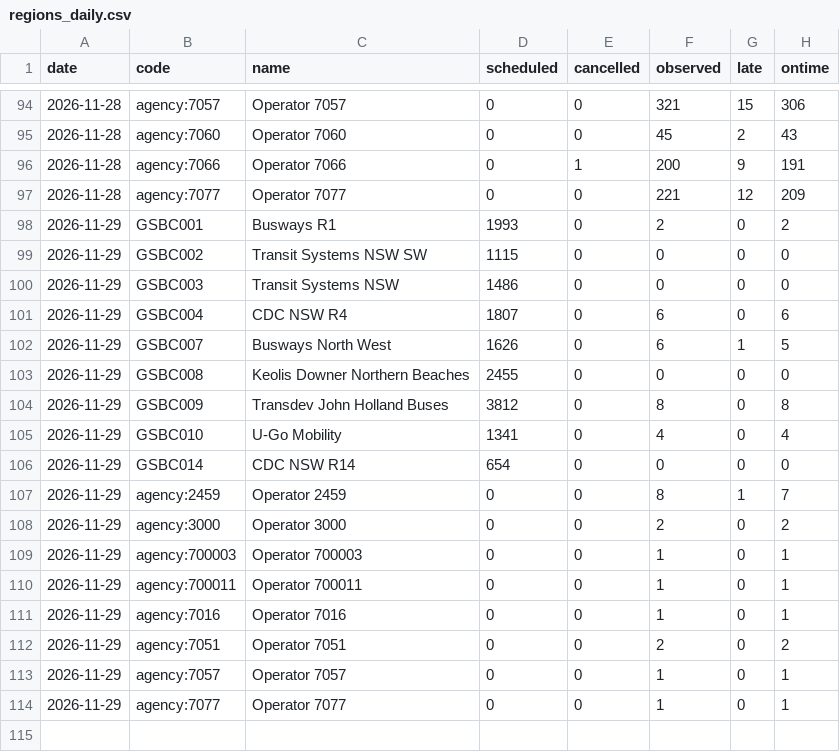
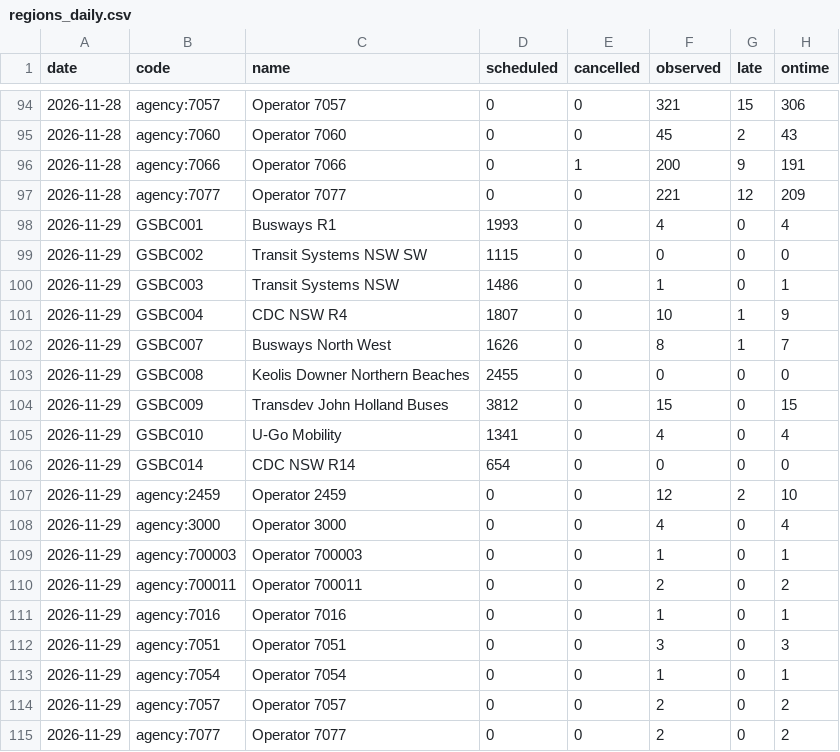
Before and after one commit to craigstarling-eng/Keolis-NthnBeaches-service-cancellations, a CSV file: data/history/regions_daily.csv, drawn as a sheet; only a part is shown, gaps mark what is left out; the diff covers the shown part only.

```diff
--- a/data/history/regions_daily.csv
+++ b/data/history/regions_daily.csv
@@ -97,18 +97,19 @@ date,code,name,scheduled,cancelled,observed,late,ontime
 2026-11-28,agency:7077,Operator 7077,0,0,221,12,209
-2026-11-29,GSBC001,Busways R1,1993,0,2,0,2
+2026-11-29,GSBC001,Busways R1,1993,0,4,0,4
 2026-11-29,GSBC002,Transit Systems NSW SW,1115,0,0,0,0
-2026-11-29,GSBC003,Transit Systems NSW,1486,0,0,0,0
-2026-11-29,GSBC004,CDC NSW R4,1807,0,6,0,6
-2026-11-29,GSBC007,Busways North West,1626,0,6,1,5
+2026-11-29,GSBC003,Transit Systems NSW,1486,0,1,0,1
+2026-11-29,GSBC004,CDC NSW R4,1807,0,10,1,9
+2026-11-29,GSBC007,Busways North West,1626,0,8,1,7
 2026-11-29,GSBC008,Keolis Downer Northern Beaches,2455,0,0,0,0
-2026-11-29,GSBC009,Transdev John Holland Buses,3812,0,8,0,8
+2026-11-29,GSBC009,Transdev John Holland Buses,3812,0,15,0,15
 2026-11-29,GSBC010,U-Go Mobility,1341,0,4,0,4
 2026-11-29,GSBC014,CDC NSW R14,654,0,0,0,0
-2026-11-29,agency:2459,Operator 2459,0,0,8,1,7
-2026-11-29,agency:3000,Operator 3000,0,0,2,0,2
+2026-11-29,agency:2459,Operator 2459,0,0,12,2,10
+2026-11-29,agency:3000,Operator 3000,0,0,4,0,4
 2026-11-29,agency:700003,Operator 700003,0,0,1,0,1
-2026-11-29,agency:700011,Operator 700011,0,0,1,0,1
+2026-11-29,agency:700011,Operator 700011,0,0,2,0,2
 2026-11-29,agency:7016,Operator 7016,0,0,1,0,1
-2026-11-29,agency:7051,Operator 7051,0,0,2,0,2
-2026-11-29,agency:7057,Operator 7057,0,0,1,0,1
-2026-11-29,agency:7077,Operator 7077,0,0,1,0,1
+2026-11-29,agency:7051,Operator 7051,0,0,3,0,3
+2026-11-29,agency:7054,Operator 7054,0,0,1,0,1
+2026-11-29,agency:7057,Operator 7057,0,0,2,0,2
+2026-11-29,agency:7077,Operator 7077,0,0,2,0,2
```
Also changed, not shown: 10 edited cells elsewhere in this file, data/cancellations.csv, data/history/r8_daily.csv, 9 other files.
